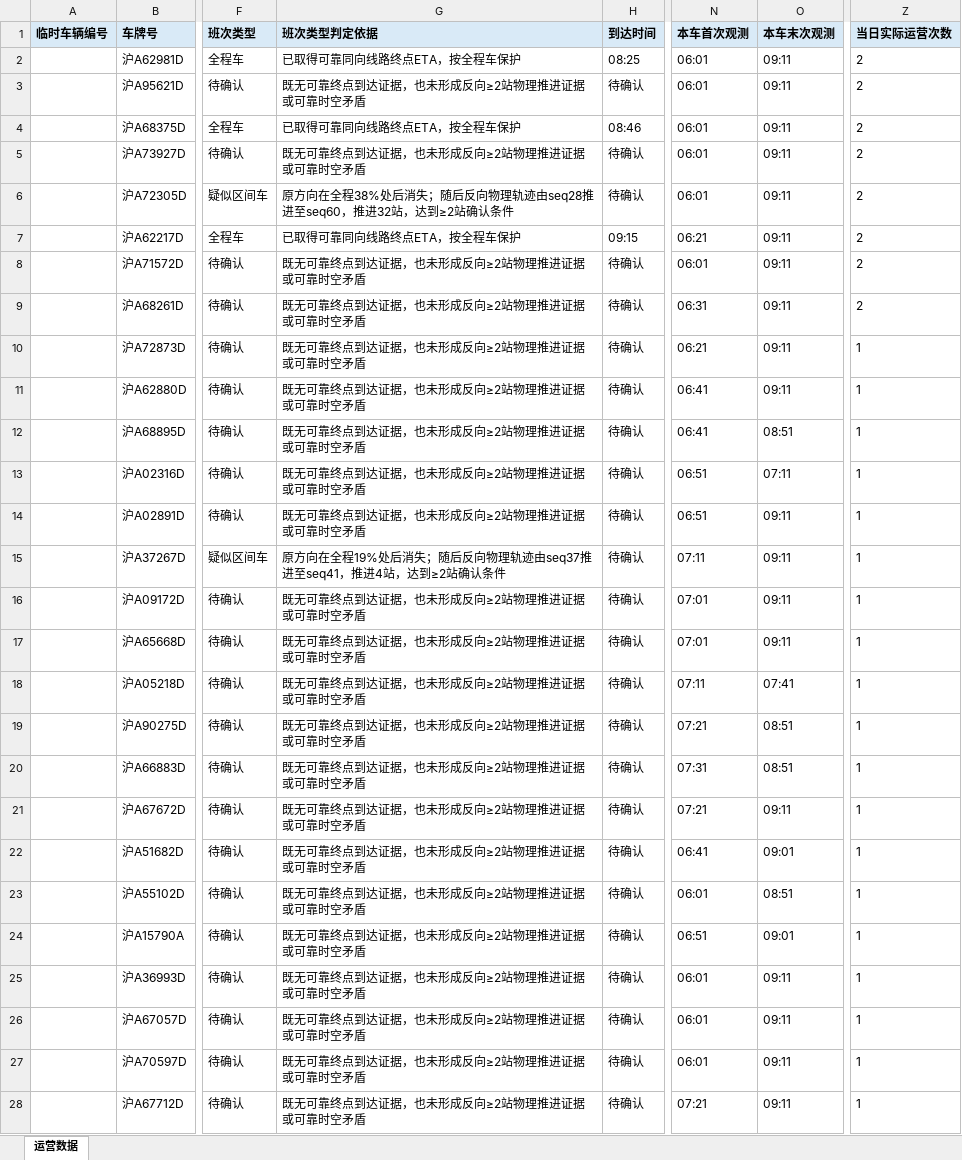
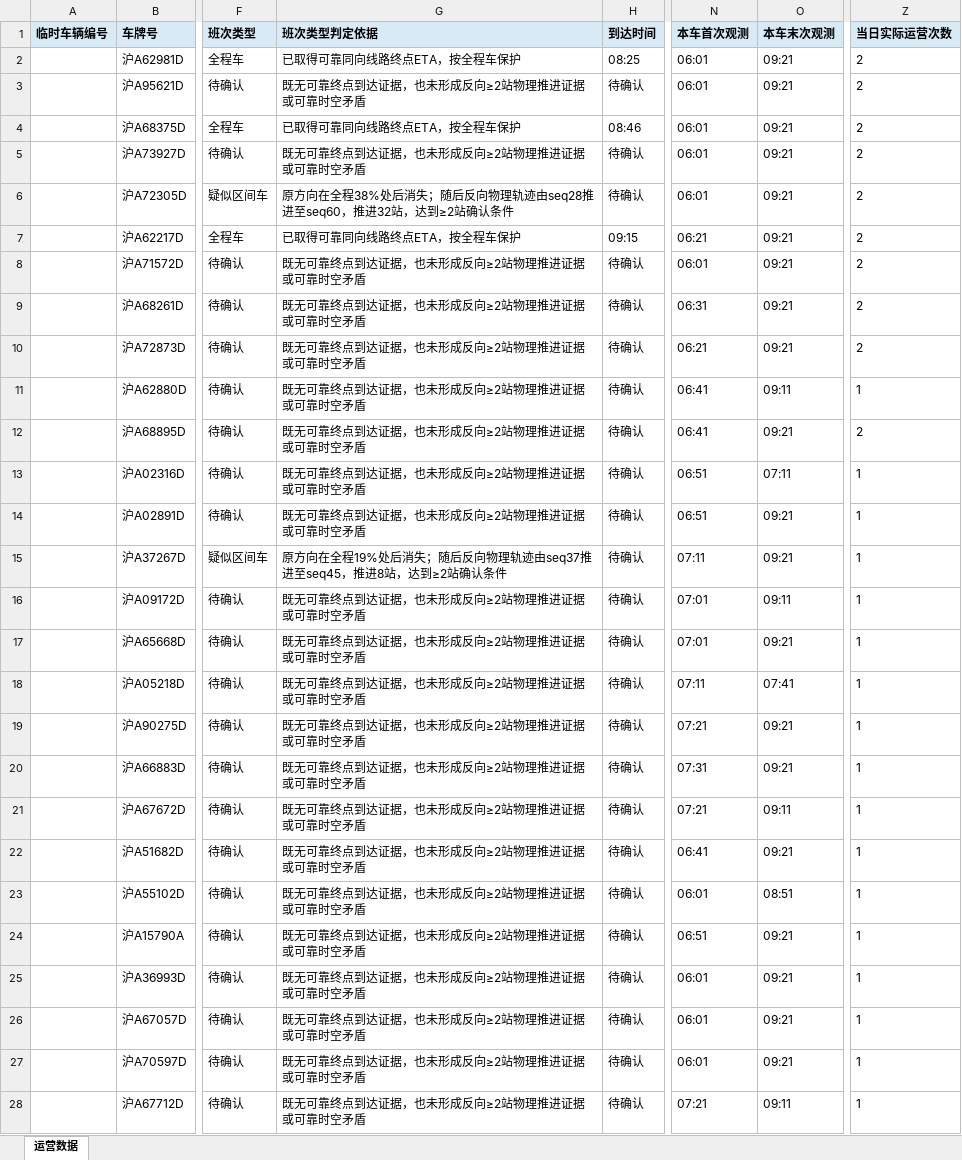
Before and after one commit to lilyQ-stack/shanghai-bus-operations, an Excel workbook: data/export/2026-10-28-浦东35路.xlsx, sheet 运营数据, drawn as a sheet; only a part is shown, gaps mark what is left out; values as stored, in another font and other column widths than the file's, no borders; the diff covers the shown part only; the diff names each change by its address in the sheet, - before the commit and + after, or states it on an @@ line.

```diff
--- a/data/export/2026-10-28-浦东35路.xlsx (sheet 运营数据)
+++ b/data/export/2026-10-28-浦东35路.xlsx (sheet 运营数据)
-O2:O10 (本车末次观测): 09:11
+O2:O10 (本车末次观测): 09:21
-Z10 (当日实际运营次数): 1
+Z10 (当日实际运营次数): 2
-O12 (本车末次观测): 08:51
+O12 (本车末次观测): 09:21
-Z12 (当日实际运营次数): 1
+Z12 (当日实际运营次数): 2
-O14:O15 (本车末次观测): 09:11
+O14:O15 (本车末次观测): 09:21
-G15 (班次类型判定依据): …seq37推进至seq41，推进4站，达到…
+G15 (班次类型判定依据): …seq37推进至seq45，推进8站，达到…
-O17 (本车末次观测): 09:11
+O17 (本车末次观测): 09:21
-O19:O20 (本车末次观测): 08:51
+O19:O20 (本车末次观测): 09:21
-O22 (本车末次观测): 09:01
+O22 (本车末次观测): 09:21
-O24 (本车末次观测): 09:01
+O24 (本车末次观测): 09:21
-O25:O27 (本车末次观测): 09:11
+O25:O27 (本车末次观测): 09:21
```
Also changed, not shown: 2 added rows and 8 edited cells elsewhere in this sheet, data/export/2026-10-28-182路.xlsx, data/export/2026-10-28-operations.xlsx, 7 other files.
